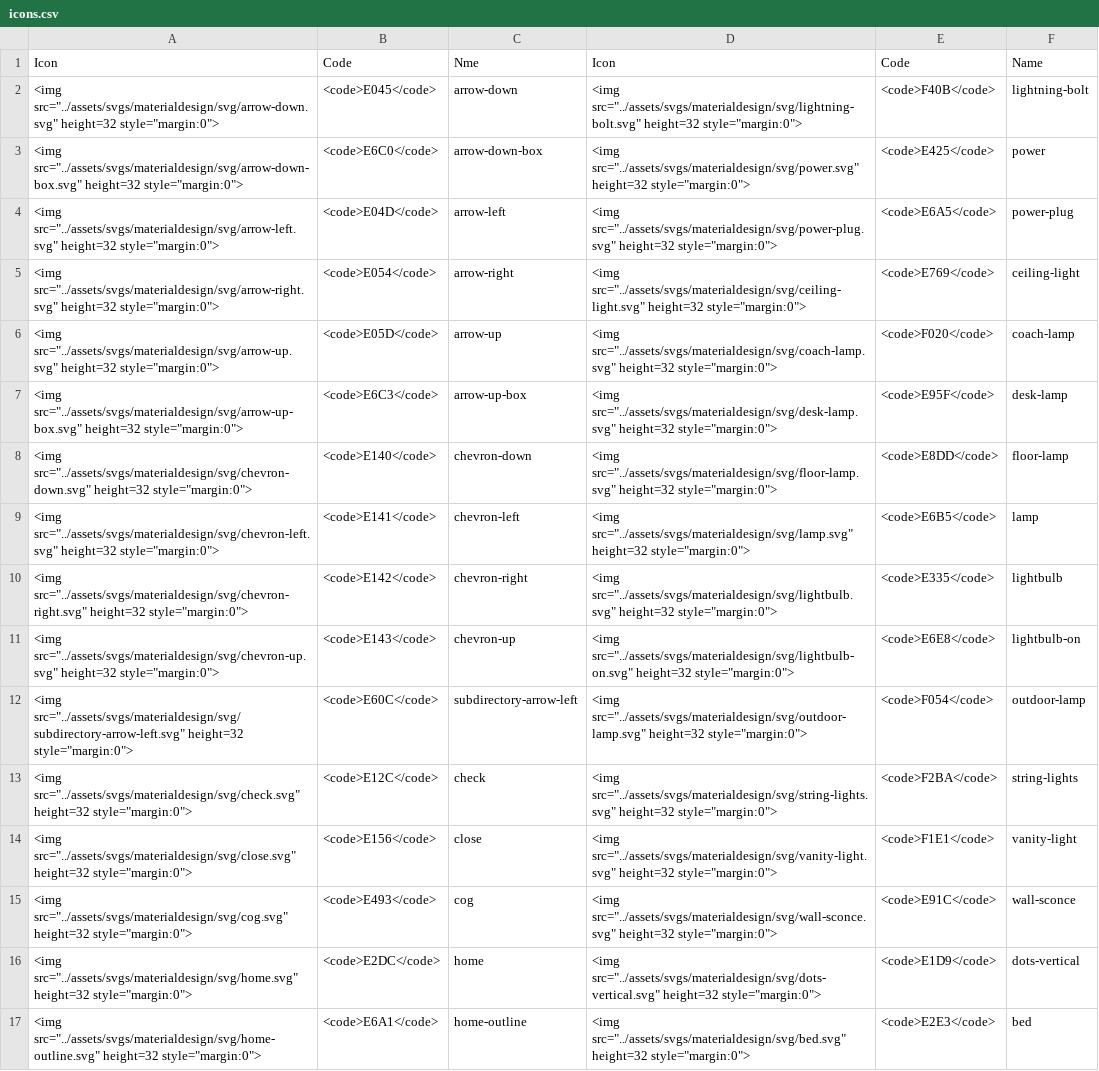
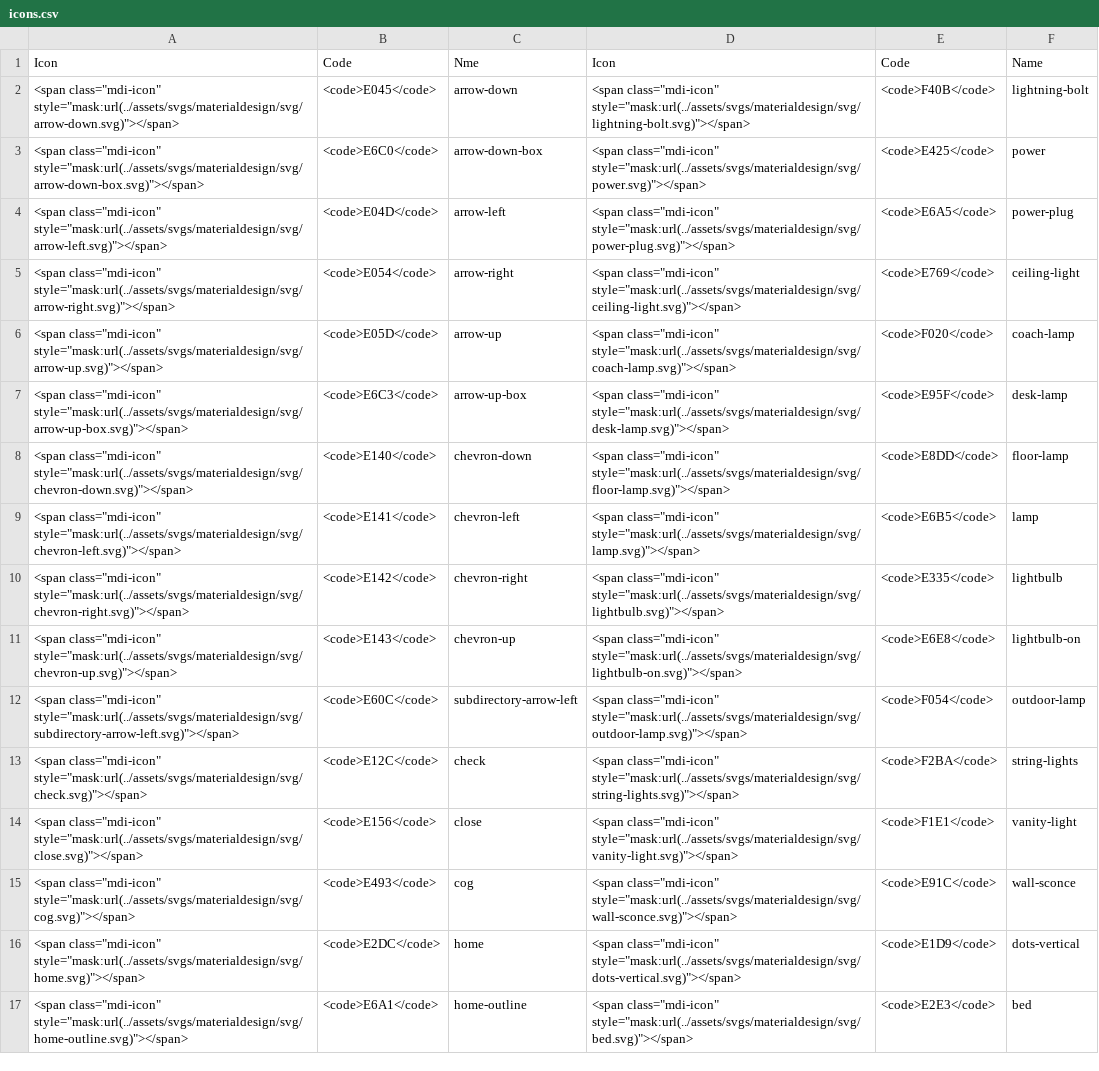
Before and after one commit to HASwitchPlate/openHASP-docs, a CSV file: docs/assets/csv/icons.csv, drawn as a sheet; only a part is shown; the diff covers the shown part only; the diff names each change by its address in the sheet, - before the commit and + after, or states it on an @@ line.

```diff
--- a/docs/assets/csv/icons.csv
+++ b/docs/assets/csv/icons.csv
-A2: <img src="../assets/svgs/materialdesign/svg/arrow-down.svg" height=32 style="margin:0">
+A2: <span class="mdi-icon" style="mask:url(../assets/svgs/materialdesign/svg/arrow-down.svg)"></span>
-D2: <img src="../assets/svgs/materialdesign/svg/lightning-bolt.svg" height=32 style="margin:0">
+D2: <span class="mdi-icon" style="mask:url(../assets/svgs/materialdesign/svg/lightning-bolt.svg)"></span>
-A3: <img src="../assets/svgs/materialdesign/svg/arrow-down-box.svg" height=32 style="margin:0">
+A3: <span class="mdi-icon" style="mask:url(../assets/svgs/materialdesign/svg/arrow-down-box.svg)"></span>
-D3: <img src="../assets/svgs/materialdesign/svg/power.svg" height=32 style="margin:0">
+D3: <span class="mdi-icon" style="mask:url(../assets/svgs/materialdesign/svg/power.svg)"></span>
-A4: <img src="../assets/svgs/materialdesign/svg/arrow-left.svg" height=32 style="margin:0">
+A4: <span class="mdi-icon" style="mask:url(../assets/svgs/materialdesign/svg/arrow-left.svg)"></span>
-D4: <img src="../assets/svgs/materialdesign/svg/power-plug.svg" height=32 style="margin:0">
+D4: <span class="mdi-icon" style="mask:url(../assets/svgs/materialdesign/svg/power-plug.svg)"></span>
-A5: <img src="../assets/svgs/materialdesign/svg/arrow-right.svg" height=32 style="margin:0">
+A5: <span class="mdi-icon" style="mask:url(../assets/svgs/materialdesign/svg/arrow-right.svg)"></span>
-D5: <img src="../assets/svgs/materialdesign/svg/ceiling-light.svg" height=32 style="margin:0">
+D5: <span class="mdi-icon" style="mask:url(../assets/svgs/materialdesign/svg/ceiling-light.svg)"></span>
-A6: <img src="../assets/svgs/materialdesign/svg/arrow-up.svg" height=32 style="margin:0">
+A6: <span class="mdi-icon" style="mask:url(../assets/svgs/materialdesign/svg/arrow-up.svg)"></span>
-D6: <img src="../assets/svgs/materialdesign/svg/coach-lamp.svg" height=32 style="margin:0">
+D6: <span class="mdi-icon" style="mask:url(../assets/svgs/materialdesign/svg/coach-lamp.svg)"></span>
-A7: <img src="../assets/svgs/materialdesign/svg/arrow-up-box.svg" height=32 style="margin:0">
+A7: <span class="mdi-icon" style="mask:url(../assets/svgs/materialdesign/svg/arrow-up-box.svg)"></span>
-D7: <img src="../assets/svgs/materialdesign/svg/desk-lamp.svg" height=32 style="margin:0">
+D7: <span class="mdi-icon" style="mask:url(../assets/svgs/materialdesign/svg/desk-lamp.svg)"></span>
-A8: <img src="../assets/svgs/materialdesign/svg/chevron-down.svg" height=32 style="margin:0">
+A8: <span class="mdi-icon" style="mask:url(../assets/svgs/materialdesign/svg/chevron-down.svg)"></span>
-D8: <img src="../assets/svgs/materialdesign/svg/floor-lamp.svg" height=32 style="margin:0">
+D8: <span class="mdi-icon" style="mask:url(../assets/svgs/materialdesign/svg/floor-lamp.svg)"></span>
-A9: <img src="../assets/svgs/materialdesign/svg/chevron-left.svg" height=32 style="margin:0">
+A9: <span class="mdi-icon" style="mask:url(../assets/svgs/materialdesign/svg/chevron-left.svg)"></span>
-D9: <img src="../assets/svgs/materialdesign/svg/lamp.svg" height=32 style="margin:0">
+D9: <span class="mdi-icon" style="mask:url(../assets/svgs/materialdesign/svg/lamp.svg)"></span>
-A10: <img src="../assets/svgs/materialdesign/svg/chevron-right.svg" height=32 style="margin:0">
+A10: <span class="mdi-icon" style="mask:url(../assets/svgs/materialdesign/svg/chevron-right.svg)"></span>
-D10: <img src="../assets/svgs/materialdesign/svg/lightbulb.svg" height=32 style="margin:0">
+D10: <span class="mdi-icon" style="mask:url(../assets/svgs/materialdesign/svg/lightbulb.svg)"></span>
-A11: <img src="../assets/svgs/materialdesign/svg/chevron-up.svg" height=32 style="margin:0">
+A11: <span class="mdi-icon" style="mask:url(../assets/svgs/materialdesign/svg/chevron-up.svg)"></span>
-D11: <img src="../assets/svgs/materialdesign/svg/lightbulb-on.svg" height=32 style="margin:0">
+D11: <span class="mdi-icon" style="mask:url(../assets/svgs/materialdesign/svg/lightbulb-on.svg)"></span>
-A12: <img src="../assets/svgs/materialdesign/svg/subdirectory-arrow-left.svg" height=32 style="margin:0">
+A12: <span class="mdi-icon" style="mask:url(../assets/svgs/materialdesign/svg/subdirectory-arrow-left.svg)"></span>
-D12: <img src="../assets/svgs/materialdesign/svg/outdoor-lamp.svg" height=32 style="margin:0">
+D12: <span class="mdi-icon" style="mask:url(../assets/svgs/materialdesign/svg/outdoor-lamp.svg)"></span>
-A13: <img src="../assets/svgs/materialdesign/svg/check.svg" height=32 style="margin:0">
+A13: <span class="mdi-icon" style="mask:url(../assets/svgs/materialdesign/svg/check.svg)"></span>
-D13: <img src="../assets/svgs/materialdesign/svg/string-lights.svg" height=32 style="margin:0">
+D13: <span class="mdi-icon" style="mask:url(../assets/svgs/materialdesign/svg/string-lights.svg)"></span>
-A14: <img src="../assets/svgs/materialdesign/svg/close.svg" height=32 style="margin:0">
+A14: <span class="mdi-icon" style="mask:url(../assets/svgs/materialdesign/svg/close.svg)"></span>
-D14: <img src="../assets/svgs/materialdesign/svg/vanity-light.svg" height=32 style="margin:0">
+D14: <span class="mdi-icon" style="mask:url(../assets/svgs/materialdesign/svg/vanity-light.svg)"></span>
-A15: <img src="../assets/svgs/materialdesign/svg/cog.svg" height=32 style="margin:0">
+A15: <span class="mdi-icon" style="mask:url(../assets/svgs/materialdesign/svg/cog.svg)"></span>
-D15: <img src="../assets/svgs/materialdesign/svg/wall-sconce.svg" height=32 style="margin:0">
+D15: <span class="mdi-icon" style="mask:url(../assets/svgs/materialdesign/svg/wall-sconce.svg)"></span>
-A16: <img src="../assets/svgs/materialdesign/svg/home.svg" height=32 style="margin:0">
+A16: <span class="mdi-icon" style="mask:url(../assets/svgs/materialdesign/svg/home.svg)"></span>
-D16: <img src="../assets/svgs/materialdesign/svg/dots-vertical.svg" height=32 style="margin:0">
+D16: <span class="mdi-icon" style="mask:url(../assets/svgs/materialdesign/svg/dots-vertical.svg)"></span>
-A17: <img src="../assets/svgs/materialdesign/svg/home-outline.svg" height=32 style="margin:0">
+A17: <span class="mdi-icon" style="mask:url(../assets/svgs/materialdesign/svg/home-outline.svg)"></span>
-D17: <img src="../assets/svgs/materialdesign/svg/bed.svg" height=32 style="margin:0">
+D17: <span class="mdi-icon" style="mask:url(../assets/svgs/materialdesign/svg/bed.svg)"></span>
```
Also changed, not shown: 88 edited cells elsewhere in this file, 11 other files.
